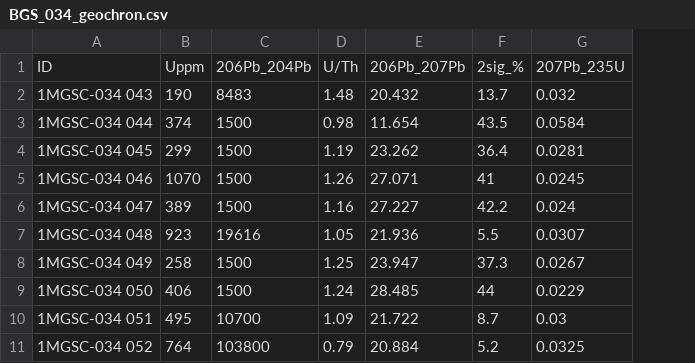
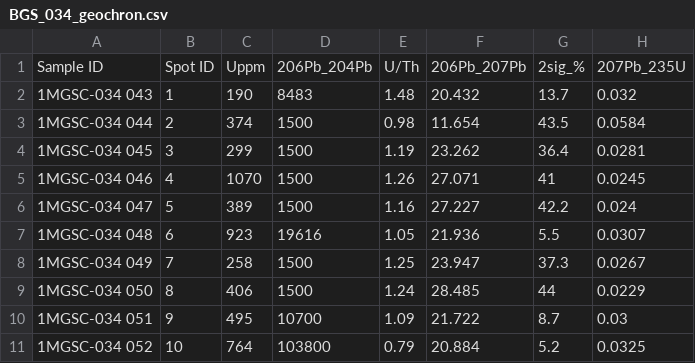
Before and after one commit to triveratops/MS_thesis_Smith_2025, a CSV file: geochron/BGS_034_geochron.csv, drawn as a sheet; only a part is shown; the diff names each change by its address in the sheet, - before the commit and + after, or states it on an @@ line.

```diff
--- a/geochron/BGS_034_geochron.csv
+++ b/geochron/BGS_034_geochron.csv
+column B, rows 1-11: Spot ID | 1 | 2 | 3 | 4 | 5 | 6 | 7 | 8 | 9 | 10
-A1: ID
+A1: Sample ID
```
Also changed, not shown: geochron/BGS_025_geochron.csv, geochron/BGS_028_geochron.csv, 4 other files.
